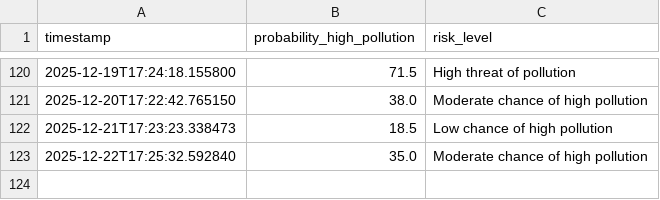
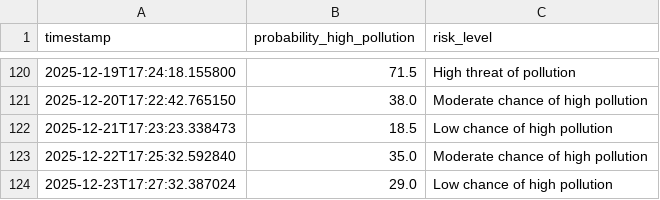
Before and after one commit to kszajner/GDAIR, a CSV file: prediction_log.csv, drawn as a sheet; only a part is shown, gaps mark what is left out; the diff names each change by its address in the sheet, - before the commit and + after, or states it on an @@ line.

```diff
--- a/prediction_log.csv
+++ b/prediction_log.csv
+row 124: 2025-12-23T17:27:32.387024 | 29.0 | Low chance of high pollution
```
